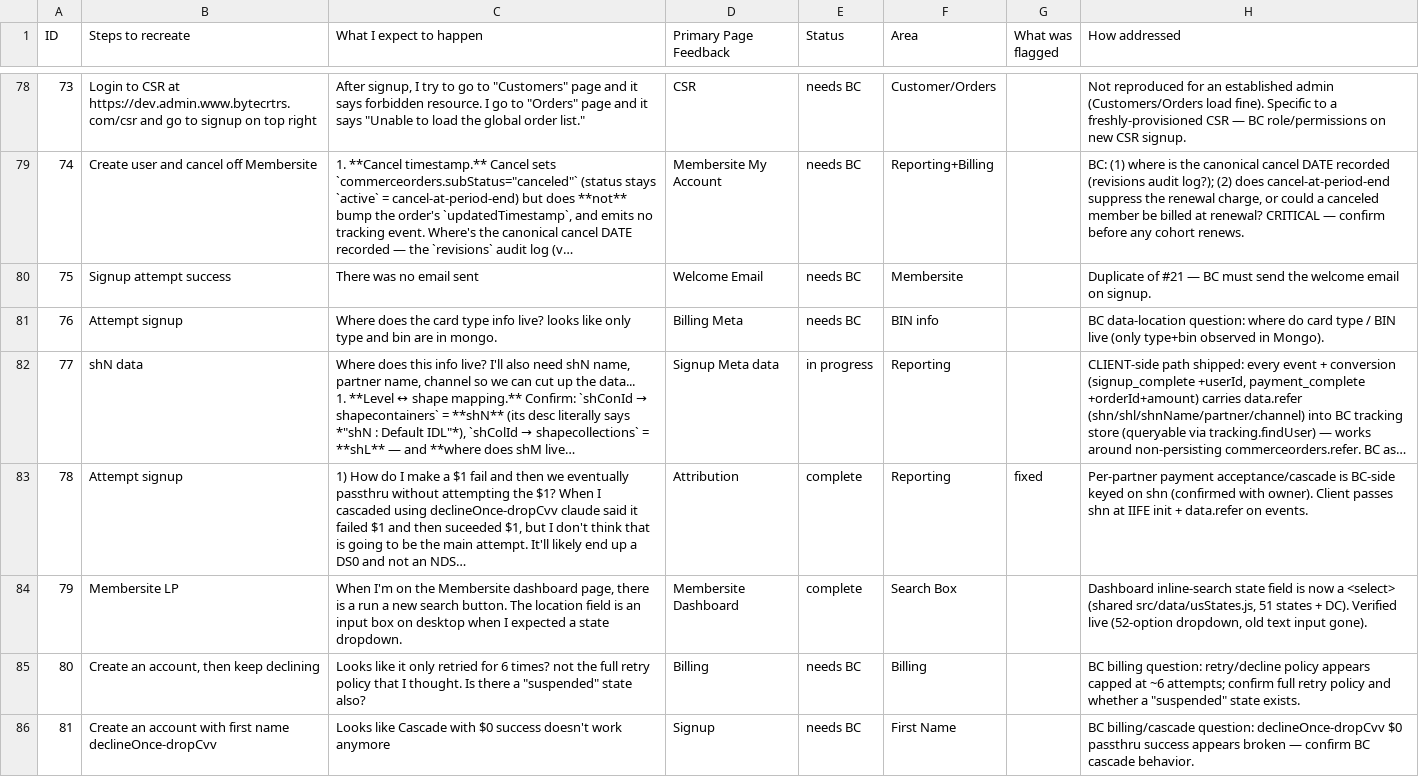
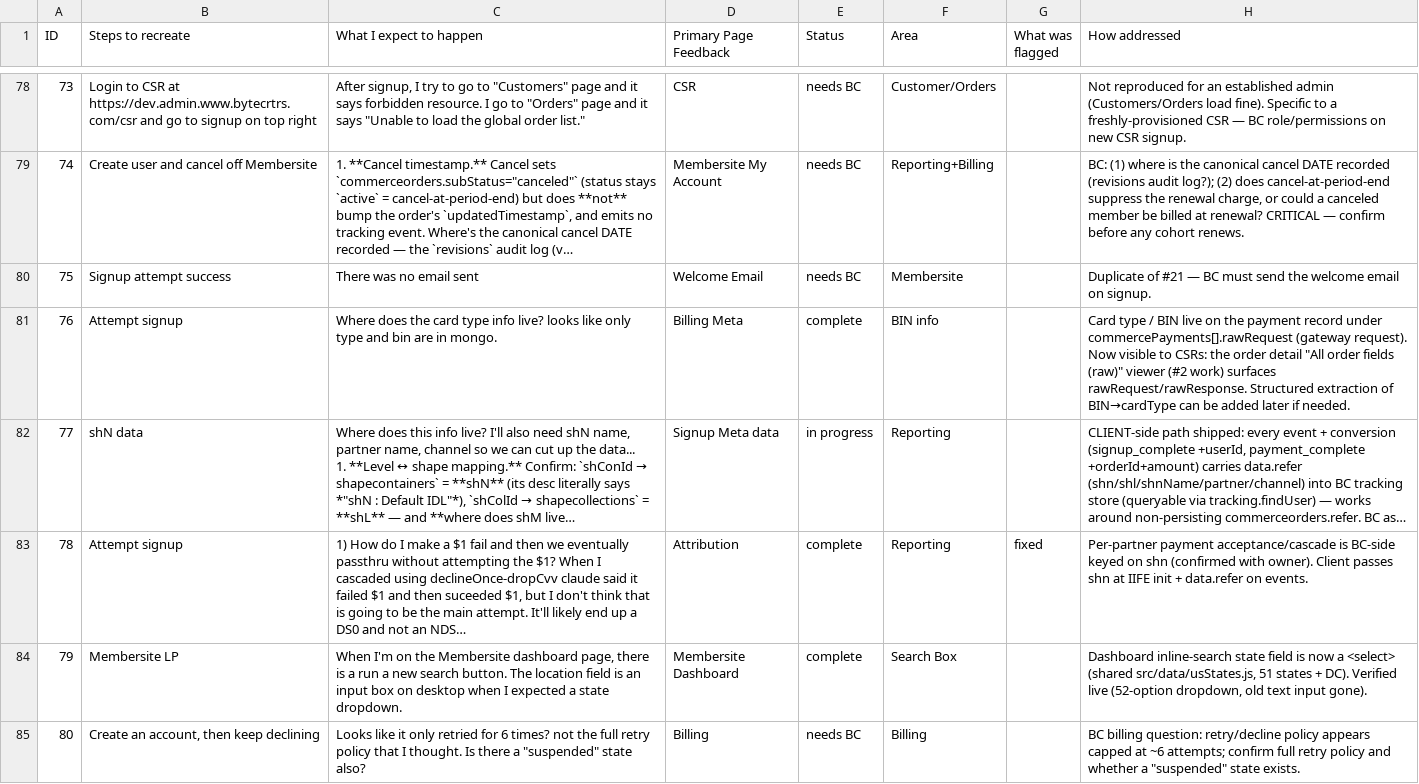
Before and after one commit to dwolfe1966/pds, a CSV file: docs/qa/bc client library - Bugs-6-26 - LATEST.csv, drawn as a sheet; only a part is shown, gaps mark what is left out; the shorter side is filled out with more unchanged rows; long unchanged cells end in …; the diff names each change by its address in the sheet, - before the commit and + after, or states it on an @@ line.

```diff
--- a/docs/qa/bc client library - Bugs-6-26 - LATEST.csv
+++ b/docs/qa/bc client library - Bugs-6-26 - LATEST.csv
-E81 (Status): needs BC
+E81 (Status): complete
-H81 (How addressed): BC data-location question: where do card type / BIN live (only type+bin observed in Mongo).
+H81 (How addressed): Card type / BIN live on the payment record under commercePayments[].rawRequest (gateway request). Now visible to CSRs: the order detail "All order fields (raw)" viewer (#2 work) surfaces rawRequest/rawResponse. Structured extraction of BIN→cardType can be added later if needed.
```
